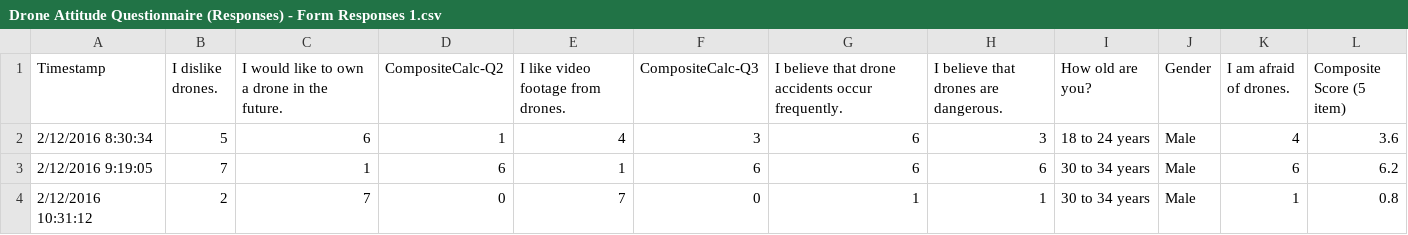
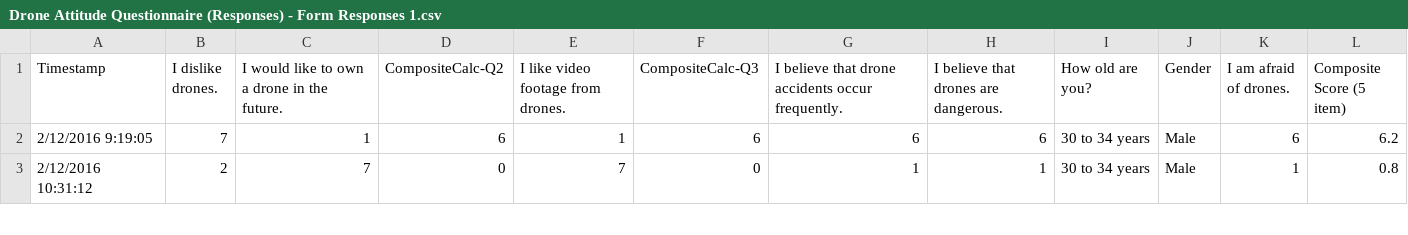
Before and after one commit to mrodrig/r-datasets, a CSV file: Drone Attitude Questionnaire (Responses) - Form Responses 1.csv, drawn as a sheet; only a part is shown; the diff names each change by its address in the sheet, - before the commit and + after, or states it on an @@ line.

Commit message:
Fixing data issue

```diff
--- a/Drone Attitude Questionnaire (Responses) - Form Responses 1.csv
+++ b/Drone Attitude Questionnaire (Responses) - Form Responses 1.csv
-row 2: 2/12/2016 8:30:34 | 5 | 6 | 1 | 4 | 3 | 6 | 3 | 18 to 24 years | Male | 4 | 3.6
```
